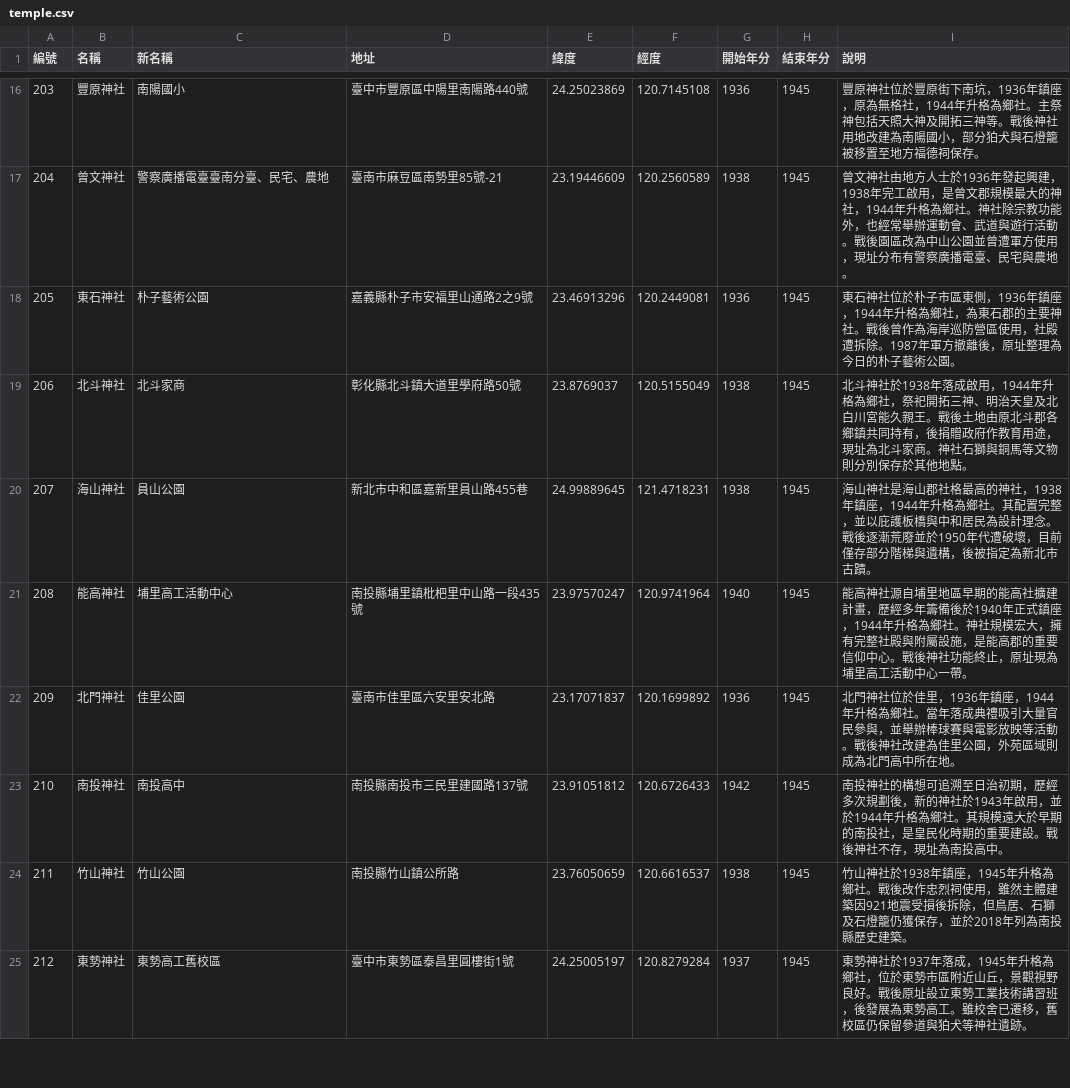
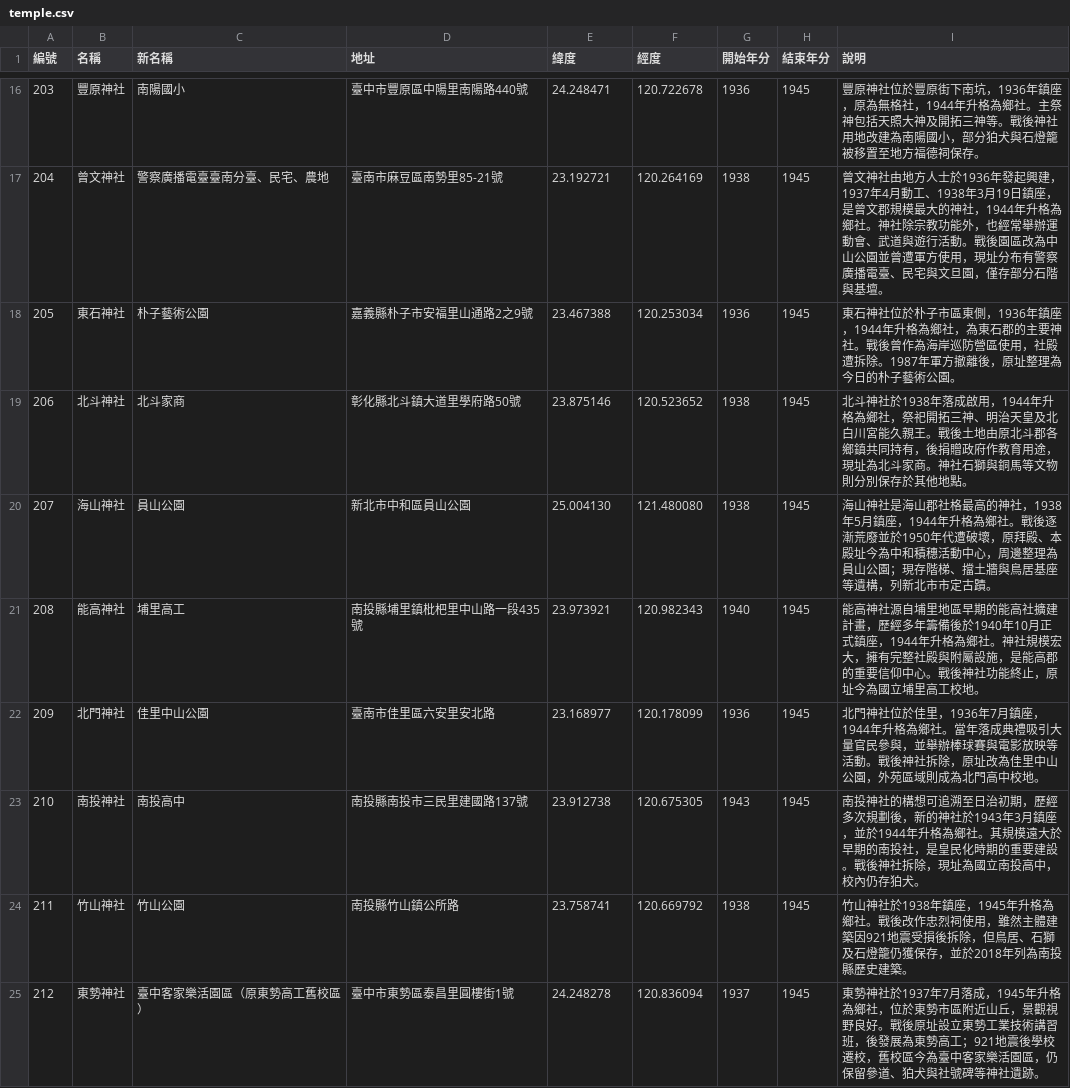
Before and after one commit to GoShin-SinSia/TWSinSia, a CSV file: temple.csv, drawn as a sheet; only a part is shown, gaps mark what is left out; the diff covers the shown part only.

```diff
--- a/temple.csv
+++ b/temple.csv
@@ -16,10 +16,10 @@
-203,豐原神社,南陽國小,臺中市豐原區中陽里南陽路440號,24.25023869,120.7145108,1936,1945,豐原神社位於豐原街下南坑，1936年鎮座，原為無格社，1944年升格為鄉社。主祭神包括天照大神及開拓三神等。戰後神社用地改建為南陽國小，部分狛犬與石燈籠被移置至地方福德祠保存。
-204,曾文神社,警察廣播電臺臺南分臺、民宅、農地,臺南市麻豆區南勢里85號-21 ,23.19446609,120.2560589,1938,1945,曾文神社由地方人士於1936年發起興建，1938年完工啟用，是曾文郡規模最大的神社，1944年升格為鄉社。神社除宗教功能外，也經常舉辦運動會、武道與遊行活動。戰後園區改為中山公園並曾遭軍方使用，現址分布有警察廣播電臺、民宅與農地。
-205,東石神社,朴子藝術公園,嘉義縣朴子市安福里山通路2之9號,23.46913296,120.2449081,1936,1945,東石神社位於朴子市區東側，1936年鎮座，1944年升格為鄉社，為東石郡的主要神社。戰後曾作為海岸巡防營區使用，社殿遭拆除。1987年軍方撤離後，原址整理為今日的朴子藝術公園。
-206,北斗神社,北斗家商,彰化縣北斗鎮大道里學府路50號,23.8769037,120.5155049,1938,1945,北斗神社於1938年落成啟用，1944年升格為鄉社，祭祀開拓三神、明治天皇及北白川宮能久親王。戰後土地由原北斗郡各鄉鎮共同持有，後捐贈政府作教育用途，現址為北斗家商。神社石獅與銅馬等文物則分別保存於其他地點。
-207,海山神社,員山公園,新北市中和區嘉新里員山路455巷,24.99889645,121.4718231,1938,1945,海山神社是海山郡社格最高的神社，1938年鎮座，1944年升格為鄉社。其配置完整，並以庇護板橋與中和居民為設計理念。戰後逐漸荒廢並於1950年代遭破壞，目前僅存部分階梯與遺構，後被指定為新北市古蹟。
-208,能高神社,埔里高工活動中心,南投縣埔里鎮枇杷里中山路一段435號,23.97570247,120.9741964,1940,1945,能高神社源自埔里地區早期的能高社擴建計畫，歷經多年籌備後於1940年正式鎮座，1944年升格為鄉社。神社規模宏大，擁有完整社殿與附屬設施，是能高郡的重要信仰中心。戰後神社功能終止，原址現為埔里高工活動中心一帶。
-209,北門神社,佳里公園,臺南市佳里區六安里安北路,23.17071837,120.1699892,1936,1945,北門神社位於佳里，1936年鎮座，1944年升格為鄉社。當年落成典禮吸引大量官民參與，並舉辦棒球賽與電影放映等活動。戰後神社改建為佳里公園，外苑區域則成為北門高中所在地。
-210,南投神社,南投高中,南投縣南投市三民里建國路137號,23.91051812,120.6726433,1942,1945,南投神社的構想可追溯至日治初期，歷經多次規劃後，新的神社於1943年啟用，並於1944年升格為鄉社。其規模遠大於早期的南投社，是皇民化時期的重要建設。戰後神社不存，現址為南投高中。
-211,竹山神社,竹山公園,南投縣竹山鎮公所路,23.76050659,120.6616537,1938,1945,竹山神社於1938年鎮座，1945年升格為鄉社。戰後改作忠烈祠使用，雖然主體建築因921地震受損後拆除，但鳥居、石獅及石燈籠仍獲保存，並於2018年列為南投縣歷史建築。
-212,東勢神社,東勢高工舊校區,臺中市東勢區泰昌里圓樓街1號,24.25005197,120.8279284,1937,1945,東勢神社於1937年落成，1945年升格為鄉社，位於東勢市區附近山丘，景觀視野良好。戰後原址設立東勢工業技術講習班，後發展為東勢高工。雖校舍已遷移，舊校區仍保留參道與狛犬等神社遺跡。
+203,豐原神社,南陽國小,臺中市豐原區中陽里南陽路440號,24.248471,120.722678,1936,1945,豐原神社位於豐原街下南坑，1936年鎮座，原為無格社，1944年升格為鄉社。主祭神包括天照大神及開拓三神等。戰後神社用地改建為南陽國小，部分狛犬與石燈籠被移置至地方福德祠保存。
+204,曾文神社,警察廣播電臺臺南分臺、民宅、農地,臺南市麻豆區南勢里85-21號,23.192721,120.264169,1938,1945,曾文神社由地方人士於1936年發起興建，1937年4月動工、1938年3月19日鎮座，是曾文郡規模最大的神社，1944年升格為鄉社。神社除宗教功能外，也經常舉辦運動會、武道與遊行活動。戰後園區改為中山公園並曾遭軍方使用，現址分布有警察廣播電臺、民宅與文旦園，僅存部分石階與基壇。
+205,東石神社,朴子藝術公園,嘉義縣朴子市安福里山通路2之9號,23.467388,120.253034,1936,1945,東石神社位於朴子市區東側，1936年鎮座，1944年升格為鄉社，為東石郡的主要神社。戰後曾作為海岸巡防營區使用，社殿遭拆除。1987年軍方撤離後，原址整理為今日的朴子藝術公園。
+206,北斗神社,北斗家商,彰化縣北斗鎮大道里學府路50號,23.875146,120.523652,1938,1945,北斗神社於1938年落成啟用，1944年升格為鄉社，祭祀開拓三神、明治天皇及北白川宮能久親王。戰後土地由原北斗郡各鄉鎮共同持有，後捐贈政府作教育用途，現址為北斗家商。神社石獅與銅馬等文物則分別保存於其他地點。
+207,海山神社,員山公園,新北市中和區員山公園,25.004130,121.480080,1938,1945,海山神社是海山郡社格最高的神社，1938年5月鎮座，1944年升格為鄉社。戰後逐漸荒廢並於1950年代遭破壞，原拜殿、本殿址今為中和積穗活動中心，周邊整理為員山公園；現存階梯、擋土牆與鳥居基座等遺構，列新北市市定古蹟。
+208,能高神社,埔里高工,南投縣埔里鎮枇杷里中山路一段435號,23.973921,120.982343,1940,1945,能高神社源自埔里地區早期的能高社擴建計畫，歷經多年籌備後於1940年10月正式鎮座，1944年升格為鄉社。神社規模宏大，擁有完整社殿與附屬設施，是能高郡的重要信仰中心。戰後神社功能終止，原址今為國立埔里高工校地。
+209,北門神社,佳里中山公園,臺南市佳里區六安里安北路,23.168977,120.178099,1936,1945,北門神社位於佳里，1936年7月鎮座，1944年升格為鄉社。當年落成典禮吸引大量官民參與，並舉辦棒球賽與電影放映等活動。戰後神社拆除，原址改為佳里中山公園，外苑區域則成為北門高中校地。
+210,南投神社,南投高中,南投縣南投市三民里建國路137號,23.912738,120.675305,1943,1945,南投神社的構想可追溯至日治初期，歷經多次規劃後，新的神社於1943年3月鎮座，並於1944年升格為鄉社。其規模遠大於早期的南投社，是皇民化時期的重要建設。戰後神社拆除，現址為國立南投高中，校內仍存狛犬。
+211,竹山神社,竹山公園,南投縣竹山鎮公所路,23.758741,120.669792,1938,1945,竹山神社於1938年鎮座，1945年升格為鄉社。戰後改作忠烈祠使用，雖然主體建築因921地震受損後拆除，但鳥居、石獅及石燈籠仍獲保存，並於2018年列為南投縣歷史建築。
+212,東勢神社,臺中客家樂活園區（原東勢高工舊校區）,臺中市東勢區泰昌里圓樓街1號,24.248278,120.836094,1937,1945,東勢神社於1937年7月落成，1945年升格為鄉社，位於東勢市區附近山丘，景觀視野良好。戰後原址設立東勢工業技術講習班，後發展為東勢高工；921地震後學校遷校，舊校區今為臺中客家樂活園區，仍保留參道、狛犬與社號碑等神社遺跡。
```
Also changed, not shown: 87 edited cells elsewhere in this file, 2 other files.
